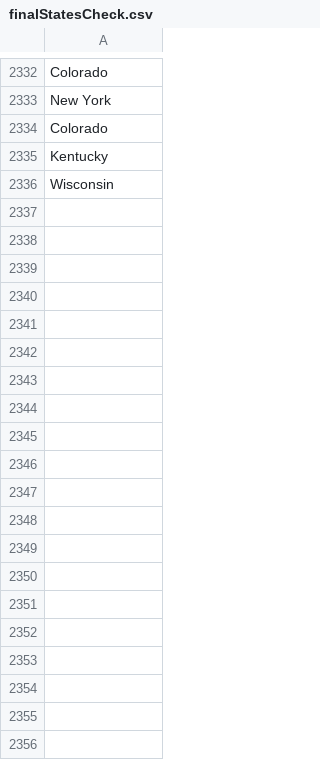
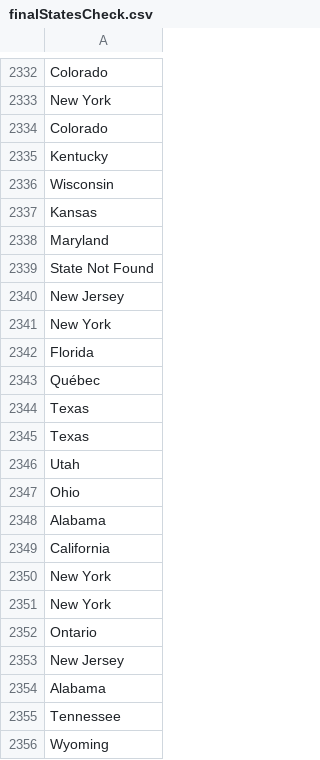
Before and after one commit to EmmanuelJohnson/Exploratory-Data-Analysis, a CSV file: part3/Data/finalStatesCheck.csv, drawn as a sheet; only a part is shown, gaps mark what is left out; the diff covers the shown part only.

```diff
--- a/part3/Data/finalStatesCheck.csv
+++ b/part3/Data/finalStatesCheck.csv
@@ -2336 +2336,21 @@
 "Wisconsin"
+"Kansas"
+"Maryland"
+"State Not Found"
+"New Jersey"
+"New York"
+"Florida"
+"Québec"
+"Texas"
+"Texas"
+"Utah"
+"Ohio"
+"Alabama"
+"California"
+"New York"
+"New York"
+"Ontario"
+"New Jersey"
+"Alabama"
+"Tennessee"
+"Wyoming"
```
Also changed, not shown: 150 added rows elsewhere in this file, 10 other files.
